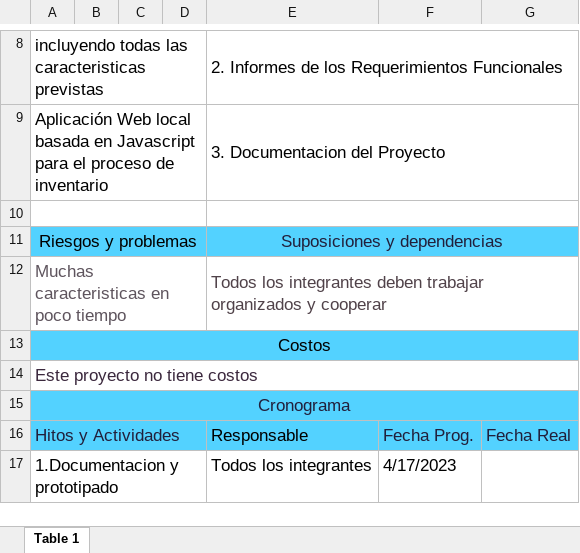
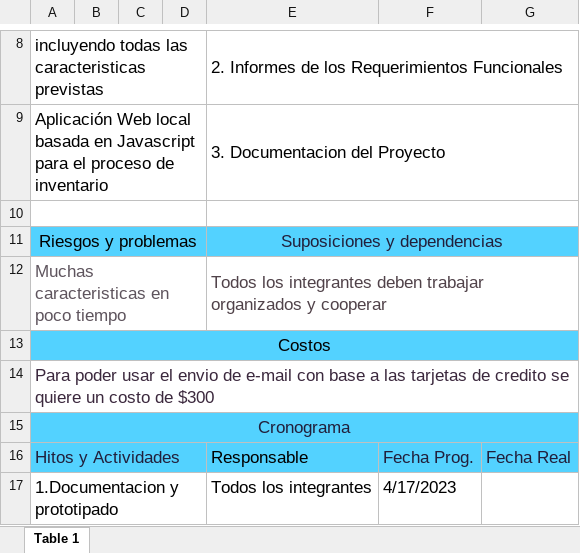
Before and after one commit to Daxelyuuji/Proyecto-LL-SI1-2023-1, an Excel workbook: Documentacion/Evidencias/S02 - Sinc - Plantilla Project Charter Básico.xlsx, sheet Table 1, drawn as a sheet; only a part is shown, gaps mark what is left out; values as stored, in another font and other column widths than the file's, no borders; the diff names each change by its address in the sheet, - before the commit and + after, or states it on an @@ line.

Commit message:
Plantilla actualizacion
Completado

```diff
--- a/Documentacion/Evidencias/S02 - Sinc - Plantilla Project Charter Básico.xlsx (sheet Table 1)
+++ b/Documentacion/Evidencias/S02 - Sinc - Plantilla Project Charter Básico.xlsx (sheet Table 1)
-A14: Este proyecto no tiene costos
+A14: Para poder usar el envio de e-mail con base a las tarjetas de credito se quiere un costo de $300
```
